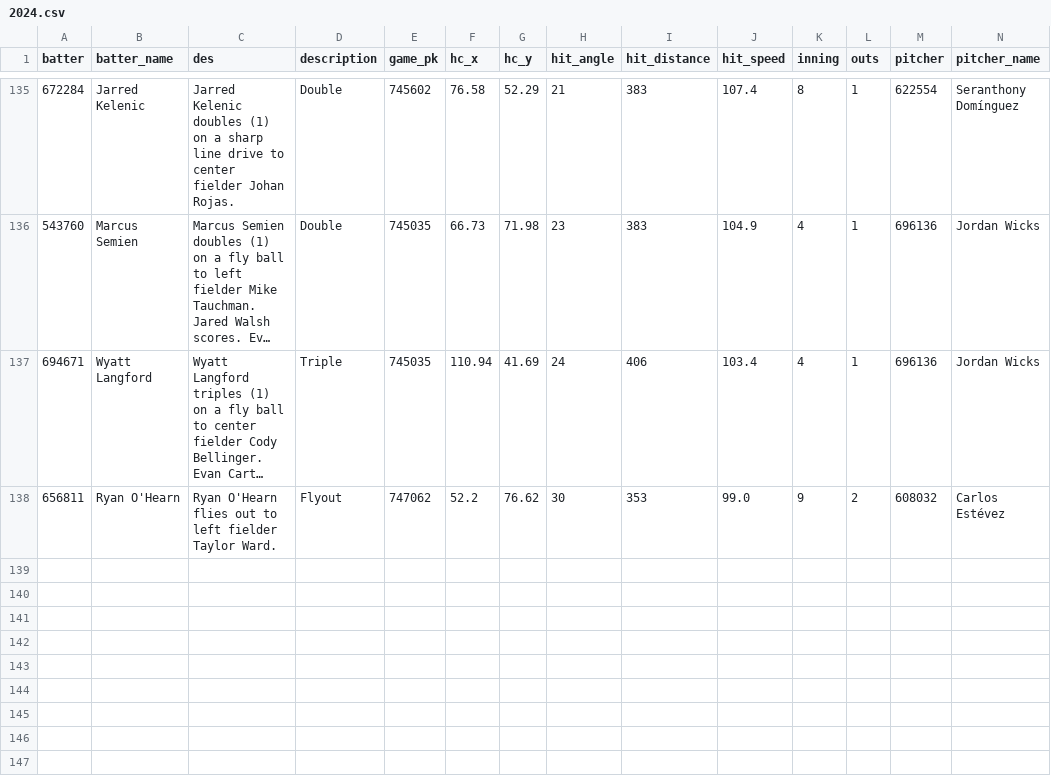
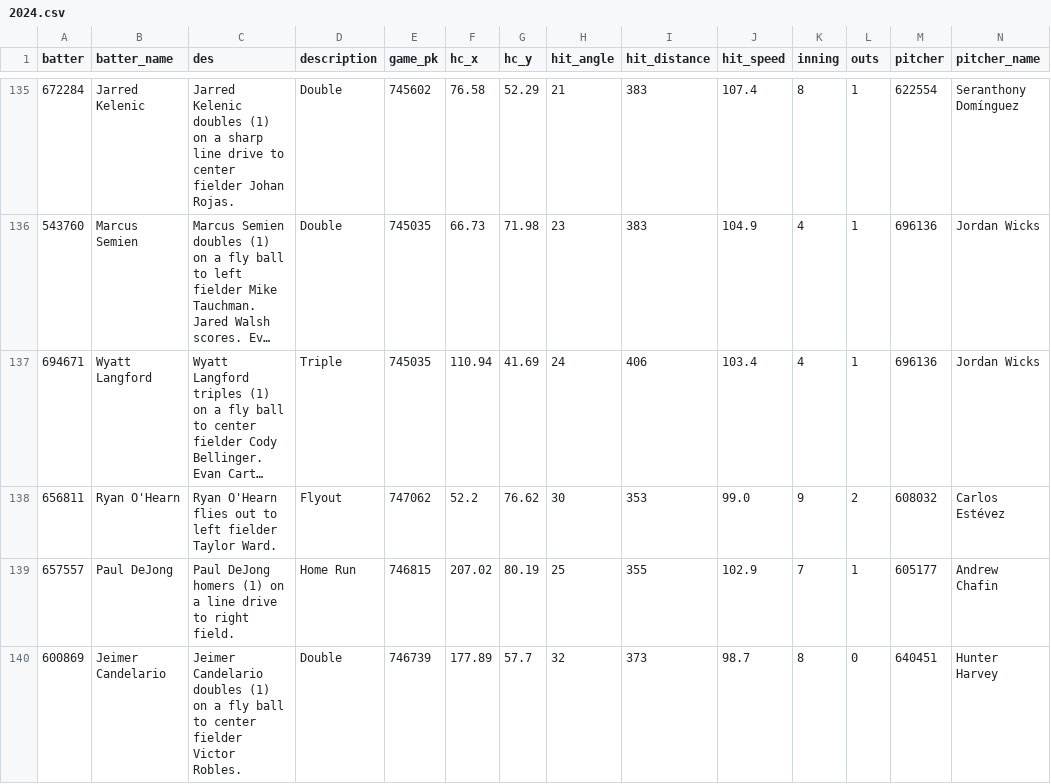
Before and after one commit to NimbleValley/home-run-api, a CSV file: site/data/2024.csv, drawn as a sheet; only a part is shown, gaps mark what is left out; long unchanged cells end in …; rows hold the shown columns only; the diff names each change by its address in the sheet, - before the commit and + after, or states it on an @@ line.

Commit message:
Upload data

```diff
--- a/site/data/2024.csv
+++ b/site/data/2024.csv
+row 139: 657557 | Paul DeJong | Paul DeJong homers (1) on a line drive to right field. | Home Run | 746815 | 207.02 | 80.19 | 25 | 355 | 102.9 | 7 | 1 | 605177 | Andrew Chafin
+row 140: 600869 | Jeimer Candelario | Jeimer Candelario doubles (1) on a fly ball to center fielder Victor Robles. | Double | 746739 | 177.89 | 57.7 | 32 | 373 | 98.7 | 8 | 0 | 640451 | Hunter Harvey
```
Also changed, not shown: 31 other files.
